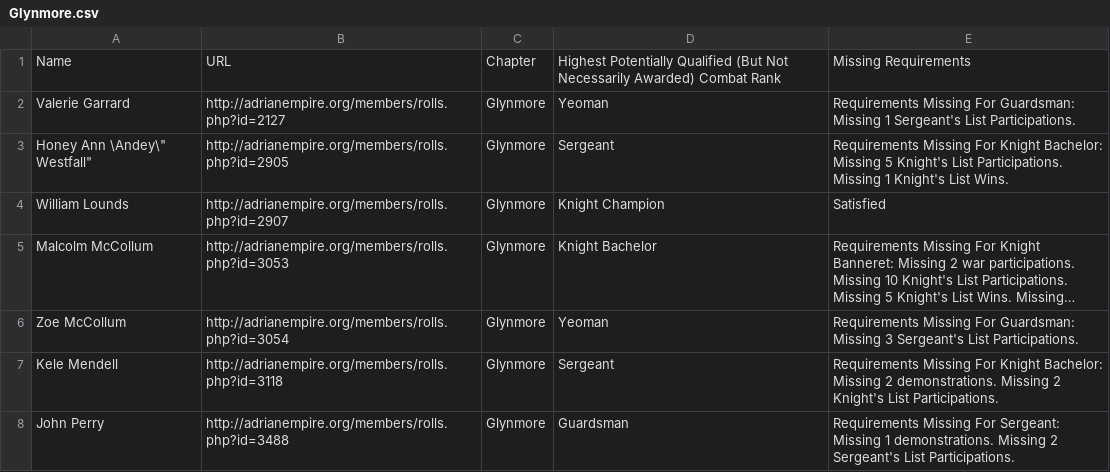
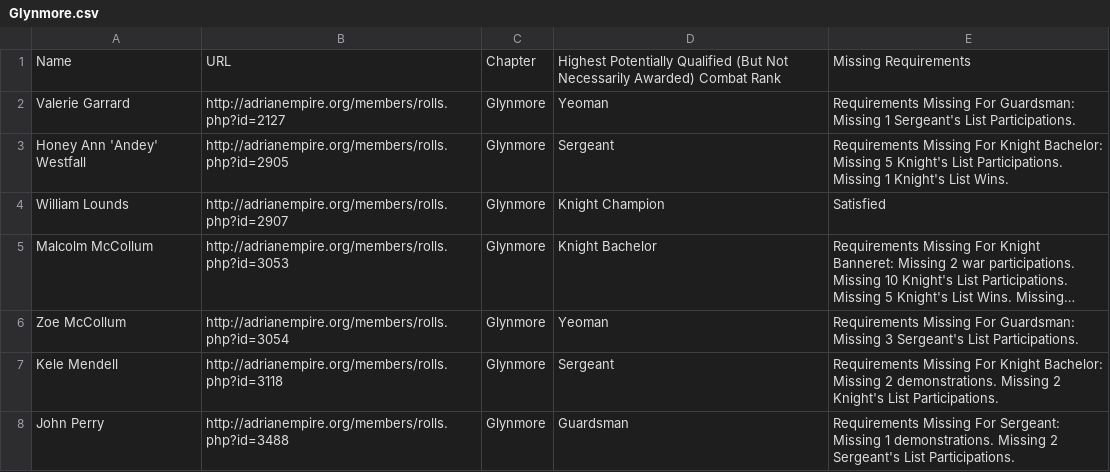
Before and after one commit to GWLlosa/AdriaRanksCalculator, a CSV file: Spreadsheets/Glynmore.csv, drawn as a sheet; only a part is shown; long unchanged cells end in ….

```diff
--- a/Spreadsheets/Glynmore.csv
+++ b/Spreadsheets/Glynmore.csv
@@ -2,3 +2,3 @@ Name,URL,Chapter,Highest Potentially Qualified (But Not Necessarily Awarded) Com
 "Valerie Garrard","http://adrianempire.org/members/rolls.php?id=2127","Glynmore","Yeoman","Requirements Missing For Guardsman: Missing 1 Sergeant's List Participations.  "
-"Honey Ann \"Andey\" Westfall","http://adrianempire.org/members/rolls.php?id=2905","Glynmore","Sergeant","Requirements Missing For Knight Bachelor: Missing 5 Knight's List Participations.  Missing 1 Knight's List Wins.  "
+"Honey Ann 'Andey' Westfall","http://adrianempire.org/members/rolls.php?id=2905","Glynmore","Sergeant","Requirements Missing For Knight Bachelor: Missing 5 Knight's List Participations.  Missing 1 Knight's List Wins.  "
 "William Lounds","http://adrianempire.org/members/rolls.php?id=2907","Glynmore","Knight Champion","Satisfied"
```
Also changed, not shown: Spreadsheets/AllCombatants.csv, Spreadsheets/AurochsFjord.csv, 5 other files.
